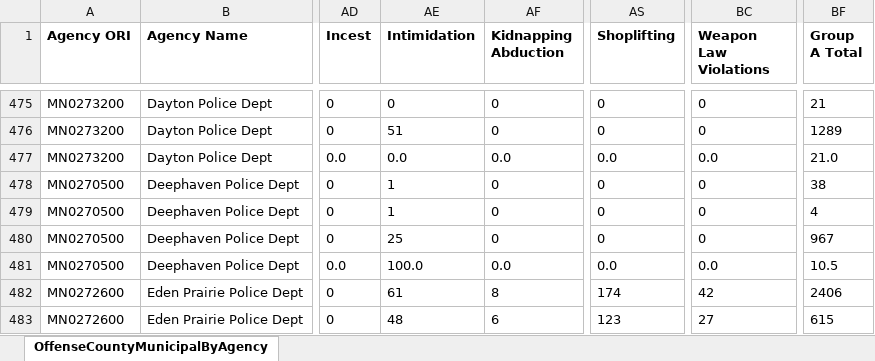
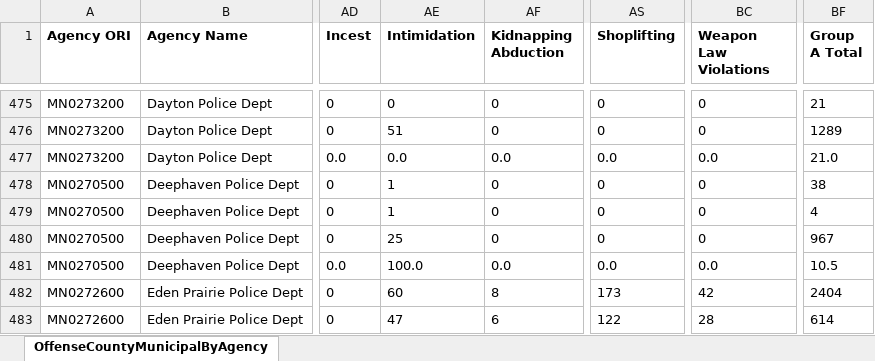
Before and after one commit to striblab/crimedash, an Excel workbook: store/nibrs/OffenseCountyMunicipalByAgencyDownloadData_2021.xlsx, sheet OffenseCountyMunicipalByAgency, drawn as a sheet; only a part is shown, gaps mark what is left out; values as stored, in another font and other column widths than the file's, no borders; the diff covers the shown part only; the diff names each change by its address in the sheet, - before the commit and + after, or states it on an @@ line.

```diff
--- a/store/nibrs/OffenseCountyMunicipalByAgencyDownloadData_2021.xlsx (sheet OffenseCountyMunicipalByAgency)
+++ b/store/nibrs/OffenseCountyMunicipalByAgencyDownloadData_2021.xlsx (sheet OffenseCountyMunicipalByAgency)
-AE482 (Intimidation): 61
+AE482 (Intimidation): 60
-AS482 (Shoplifting): 174
+AS482 (Shoplifting): 173
-BF482 (Group A Total): 2406
+BF482 (Group A Total): 2404
-AE483 (Intimidation): 48
+AE483 (Intimidation): 47
-AS483 (Shoplifting): 123
+AS483 (Shoplifting): 122
-BC483 (Weapon Law Violations): 27
+BC483 (Weapon Law Violations): 28
-BF483 (Group A Total): 615
+BF483 (Group A Total): 614
```
Also changed, not shown: 4 removed rows and 17 edited cells elsewhere in this sheet, store/nibrs/OffenseCountyMunicipalByAgencyDownloadData_2022.xlsx, store/nibrs/OffenseCountyMunicipalByAgencyDownloadData_2023.xlsx, 21 other files.
